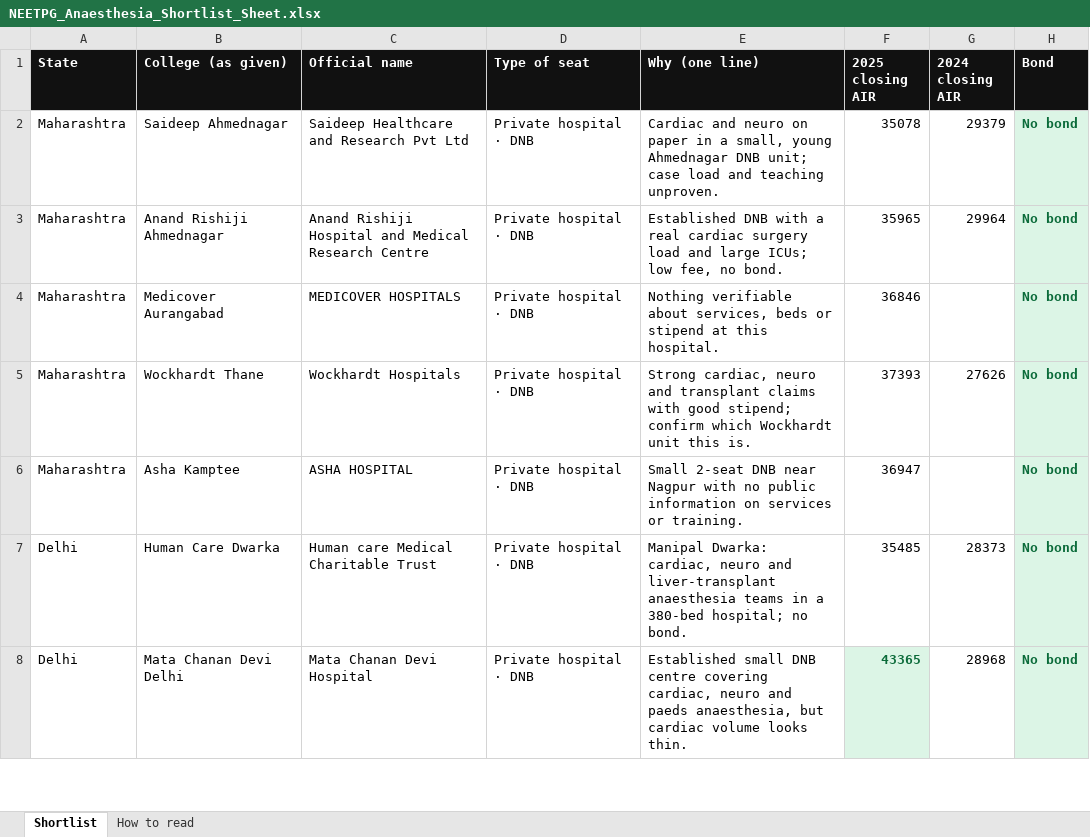
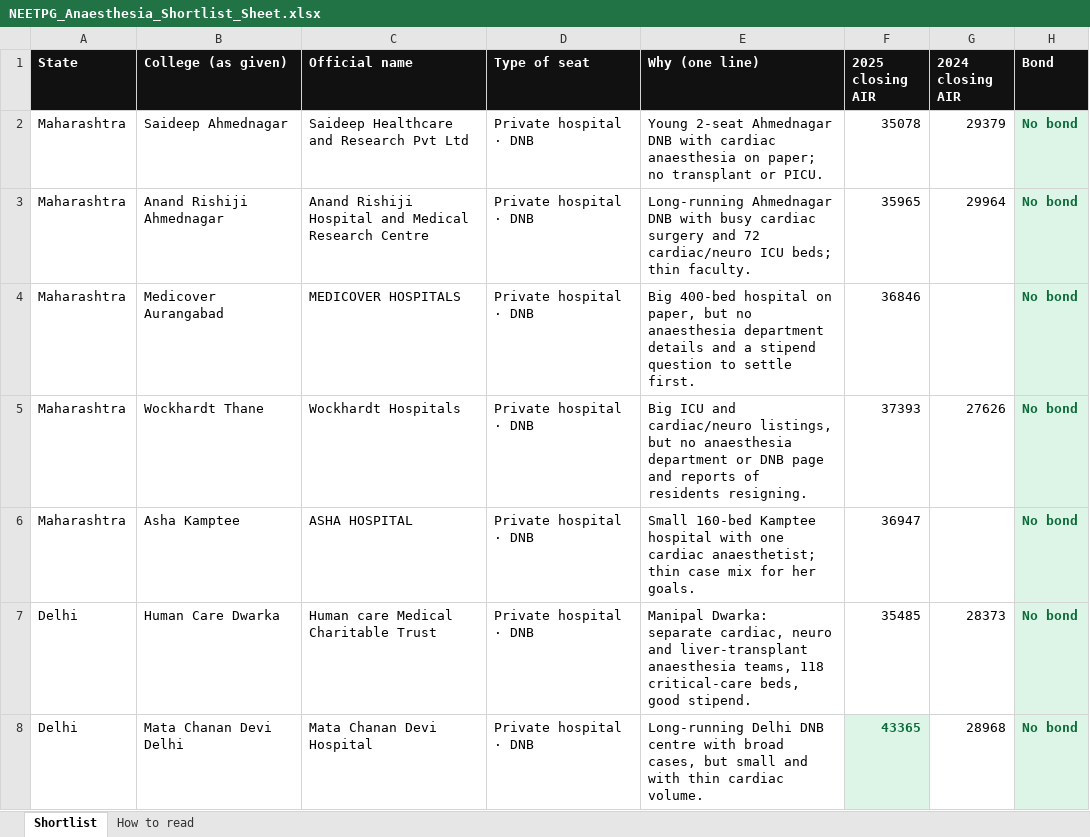
Before and after one commit to pankajrajput0312/neetpg-planner, an Excel workbook: public/NEETPG_Anaesthesia_Shortlist_Sheet.xlsx, sheet Shortlist, drawn as a sheet; only a part is shown; values as stored, in another font and other column widths than the file's, no borders; the diff covers the shown part only; the diff names each change by its address in the sheet, - before the commit and + after, or states it on an @@ line.

```diff
--- a/public/NEETPG_Anaesthesia_Shortlist_Sheet.xlsx (sheet Shortlist)
+++ b/public/NEETPG_Anaesthesia_Shortlist_Sheet.xlsx (sheet Shortlist)
-E2 (Why (one line)): Cardiac and neuro on paper in a small, young Ahmednagar DNB unit; case load and teaching unproven.
+E2 (Why (one line)): Young 2-seat Ahmednagar DNB with cardiac anaesthesia on paper; no transplant or PICU.
-E3 (Why (one line)): Established DNB with a real cardiac surgery load and large ICUs; low fee, no bond.
+E3 (Why (one line)): Long-running Ahmednagar DNB with busy cardiac surgery and 72 cardiac/neuro ICU beds; thin faculty.
-E4 (Why (one line)): Nothing verifiable about services, beds or stipend at this hospital.
+E4 (Why (one line)): Big 400-bed hospital on paper, but no anaesthesia department details and a stipend question to settle first.
-E5 (Why (one line)): Strong cardiac, neuro and transplant claims with good stipend; confirm which Wockhardt unit this is.
+E5 (Why (one line)): Big ICU and cardiac/neuro listings, but no anaesthesia department or DNB page and reports of residents resigning.
-E6 (Why (one line)): Small 2-seat DNB near Nagpur with no public information on services or training.
+E6 (Why (one line)): Small 160-bed Kamptee hospital with one cardiac anaesthetist; thin case mix for her goals.
-E7 (Why (one line)): Manipal Dwarka: cardiac, neuro and liver-transplant anaesthesia teams in a 380-bed hospital; no bond.
+E7 (Why (one line)): Manipal Dwarka: separate cardiac, neuro and liver-transplant anaesthesia teams, 118 critical-care beds, good stipend.
-E8 (Why (one line)): Established small DNB centre covering cardiac, neuro and paeds anaesthesia, but cardiac volume looks thin.
+E8 (Why (one line)): Long-running Delhi DNB centre with broad cases, but small and with thin cardiac volume.
```
Also changed, not shown: 79 edited cells elsewhere in this sheet, 2 other files.
